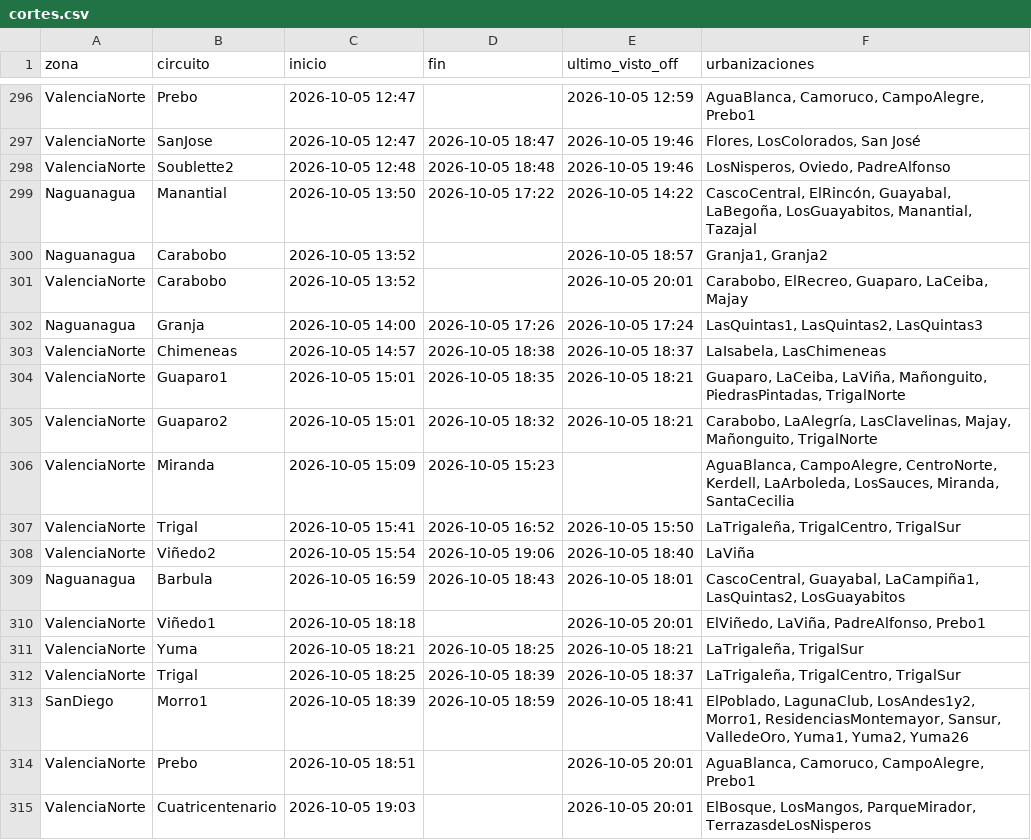
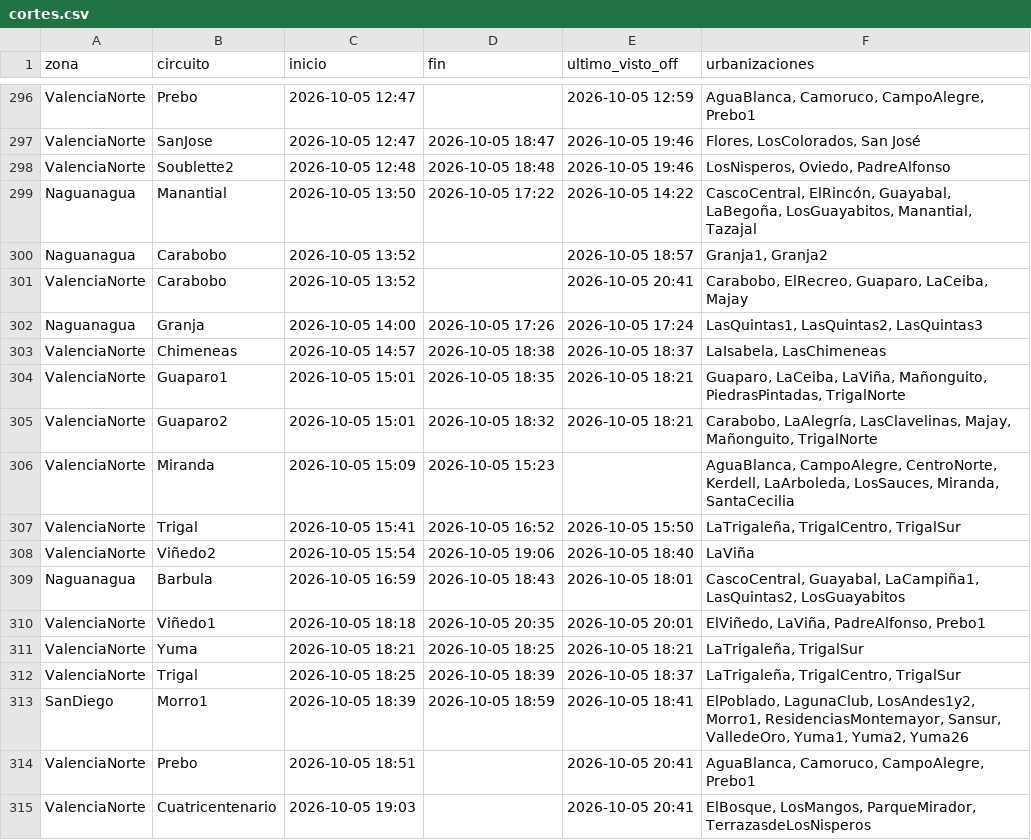
Before and after one commit to ricardotester12-glitch/cortes-luz-valencia, a CSV file: data/cortes.csv, drawn as a sheet; only a part is shown, gaps mark what is left out.

```diff
--- a/data/cortes.csv
+++ b/data/cortes.csv
@@ -300,3 +300,3 @@ Naguanagua,Manantial,2026-10-05 13:50,2026-10-05 17:22,2026-10-05 14:22,"CascoCe
 Naguanagua,Carabobo,2026-10-05 13:52,,2026-10-05 18:57,"Granja1, Granja2"
-ValenciaNorte,Carabobo,2026-10-05 13:52,,2026-10-05 20:01,"Carabobo, ElRecreo, Guaparo, LaCeiba, Majay"
+ValenciaNorte,Carabobo,2026-10-05 13:52,,2026-10-05 20:41,"Carabobo, ElRecreo, Guaparo, LaCeiba, Majay"
 Naguanagua,Granja,2026-10-05 14:00,2026-10-05 17:26,2026-10-05 17:24,"LasQuintas1, LasQuintas2, LasQuintas3"
@@ -309,3 +309,3 @@ ValenciaNorte,Viñedo2,2026-10-05 15:54,2026-10-05 19:06,2026-10-05 18:40,LaViñ
 Naguanagua,Barbula,2026-10-05 16:59,2026-10-05 18:43,2026-10-05 18:01,"CascoCentral, Guayabal, LaCampiña1, LasQuintas2, LosGuayabitos"
-ValenciaNorte,Viñedo1,2026-10-05 18:18,,2026-10-05 20:01,"ElViñedo, LaViña, PadreAlfonso, Prebo1"
+ValenciaNorte,Viñedo1,2026-10-05 18:18,2026-10-05 20:35,2026-10-05 20:01,"ElViñedo, LaViña, PadreAlfonso, Prebo1"
 ValenciaNorte,Yuma,2026-10-05 18:21,2026-10-05 18:25,2026-10-05 18:21,"LaTrigaleña, TrigalSur"
@@ -313,3 +313,3 @@ ValenciaNorte,Trigal,2026-10-05 18:25,2026-10-05 18:39,2026-10-05 18:37,"LaTriga
 SanDiego,Morro1,2026-10-05 18:39,2026-10-05 18:59,2026-10-05 18:41,"ElPoblado, LagunaClub, LosAndes1y2, Morro1, ResidenciasMontemayor, Sansur, ValledeOro, Yuma1, Yuma2, Yuma26"
-ValenciaNorte,Prebo,2026-10-05 18:51,,2026-10-05 20:01,"AguaBlanca, Camoruco, CampoAlegre, Prebo1"
-ValenciaNorte,Cuatricentenario,2026-10-05 19:03,,2026-10-05 20:01,"ElBosque, LosMangos, ParqueMirador, TerrazasdeLosNisperos"
+ValenciaNorte,Prebo,2026-10-05 18:51,,2026-10-05 20:41,"AguaBlanca, Camoruco, CampoAlegre, Prebo1"
+ValenciaNorte,Cuatricentenario,2026-10-05 19:03,,2026-10-05 20:41,"ElBosque, LosMangos, ParqueMirador, TerrazasdeLosNisperos"
```
Also changed, not shown: data/reportes.csv, 1 other file.
